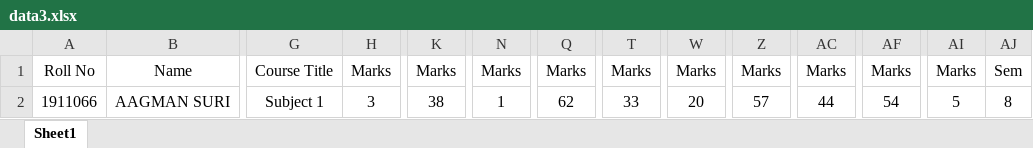
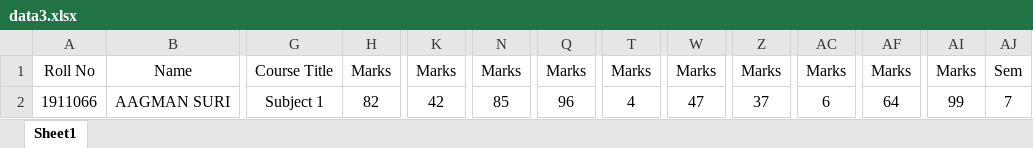
Before and after one commit to Sameer-W/CollegeBloc-Server, an Excel workbook: uploads/data3.xlsx, sheet Sheet1, drawn as a sheet; only a part is shown, gaps mark what is left out; values as stored, in another font and other column widths than the file's, no borders; the diff names each change by its address in the sheet, - before the commit and + after, or states it on an @@ line.

```diff
--- a/uploads/data3.xlsx (sheet Sheet1)
+++ b/uploads/data3.xlsx (sheet Sheet1)
-H2: 3
+H2: 82
-K2: 38
+K2: 42
-N2: 1
+N2: 85
-Q2: 62
+Q2: 96
-T2: 33
+T2: 4
-W2: 20
+W2: 47
-Z2: 57
+Z2: 37
-AC2: 44
+AC2: 6
-AF2: 54
+AF2: 64
-AI2: 5
+AI2: 99
-AJ2: 8
+AJ2: 7
```
Also changed, not shown: 3 other files.
